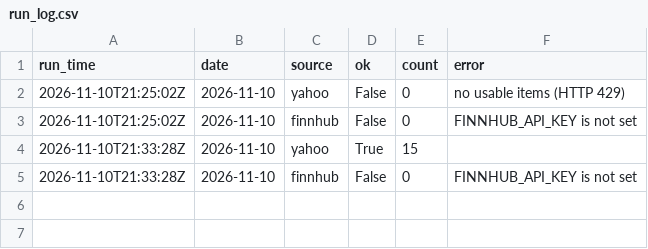
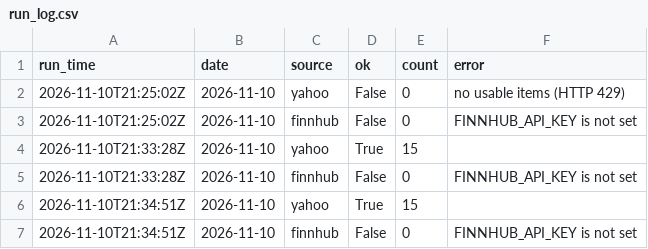
Before and after one commit to plarin-star/data-trackerPL, a CSV file: data/run_log.csv, drawn as a sheet; the diff names each change by its address in the sheet, - before the commit and + after, or states it on an @@ line.

```diff
--- a/data/run_log.csv
+++ b/data/run_log.csv
+row 6: 2026-11-10T21:34:51Z | 2026-11-10 | yahoo | True | 15
+row 7: 2026-11-10T21:34:51Z | 2026-11-10 | finnhub | False | 0 | FINNHUB_API_KEY is not set
```
Also changed, not shown: 2 other files.
